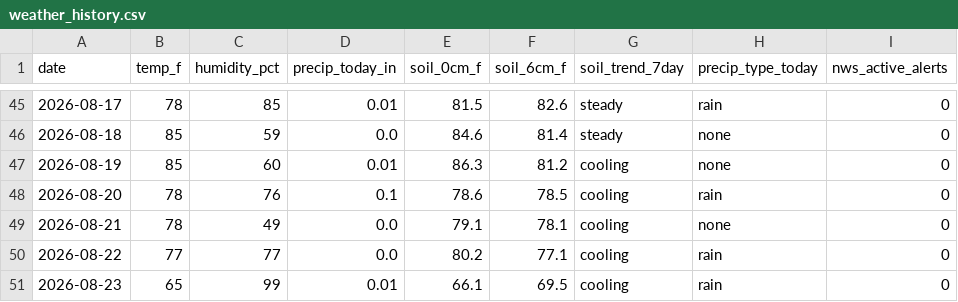
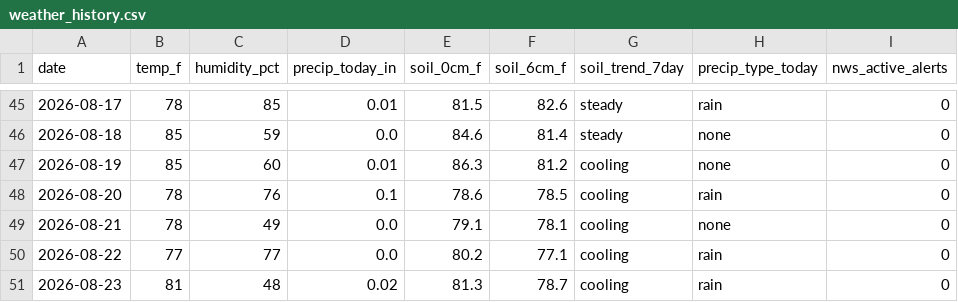
Before and after one commit to RDBFarm/rdbf-weather, a CSV file: weather_history.csv, drawn as a sheet; only a part is shown, gaps mark what is left out; the diff names each change by its address in the sheet, - before the commit and + after, or states it on an @@ line.

```diff
--- a/weather_history.csv
+++ b/weather_history.csv
-B51 (temp_f): 65
+B51 (temp_f): 81
-C51 (humidity_pct): 99
+C51 (humidity_pct): 48
-D51 (precip_today_in): 0.01
+D51 (precip_today_in): 0.02
-E51 (soil_0cm_f): 66.1
+E51 (soil_0cm_f): 81.3
-F51 (soil_6cm_f): 69.5
+F51 (soil_6cm_f): 78.7
```
Also changed, not shown: 1 other file.
